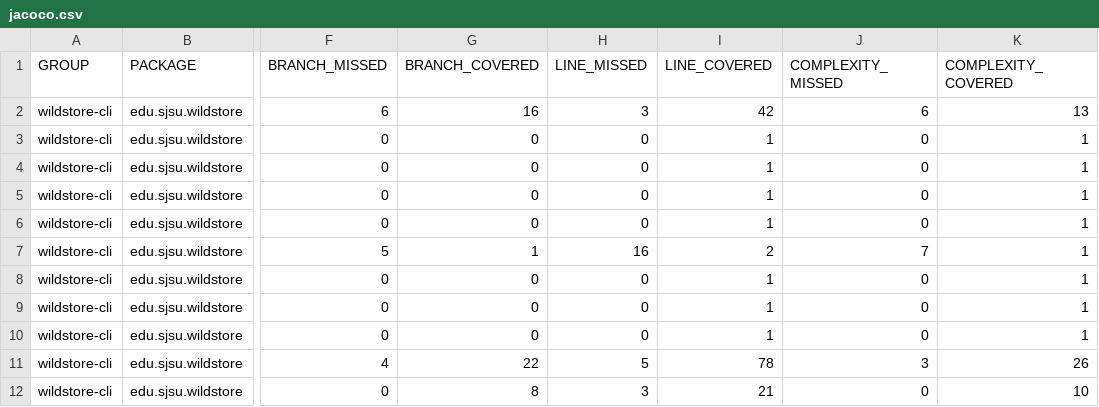
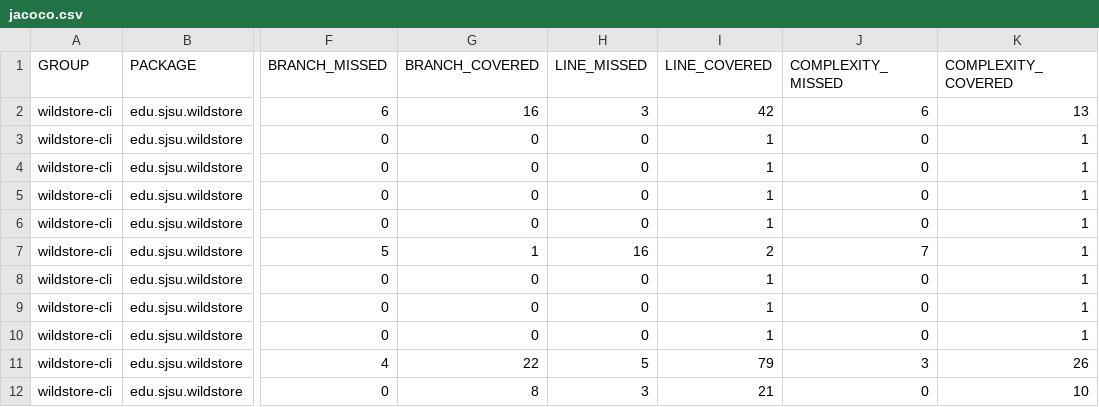
Before and after one commit to SJSU-CS-systems-group/wildstore, a CSV file: docs/evaluation/coverage-report/wildstore-cli/jacoco.csv, drawn as a sheet; only a part is shown, gaps mark what is left out; the diff names each change by its address in the sheet, - before the commit and + after, or states it on an @@ line.

```diff
--- a/docs/evaluation/coverage-report/wildstore-cli/jacoco.csv
+++ b/docs/evaluation/coverage-report/wildstore-cli/jacoco.csv
-I11 (LINE_COVERED): 78
+I11 (LINE_COVERED): 79
```
Also changed, not shown: docs/evaluation/coverage-report/wildstore-meta/jacoco.csv, 46 other files.
